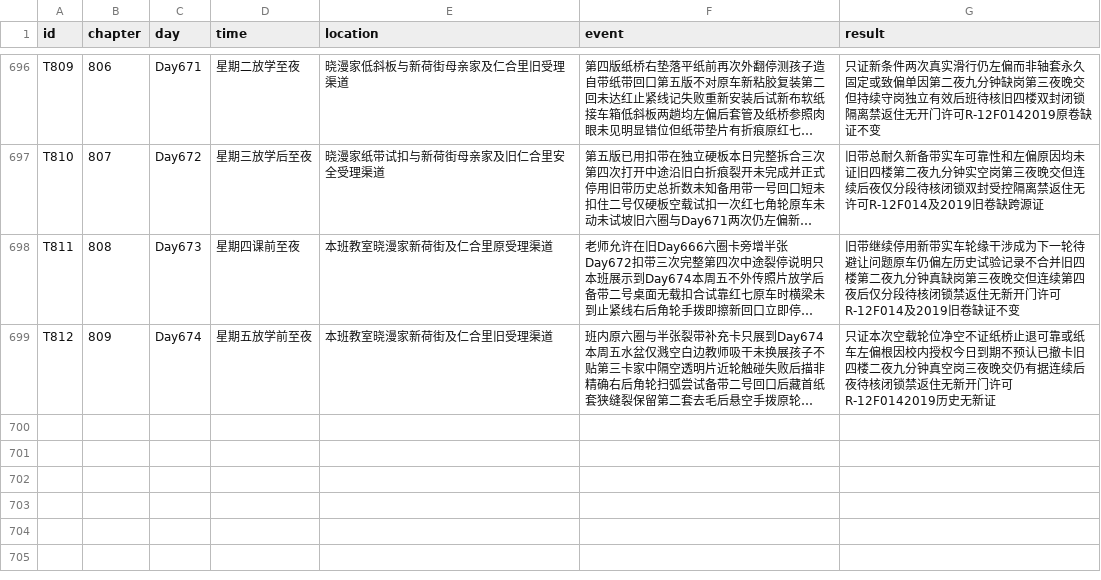
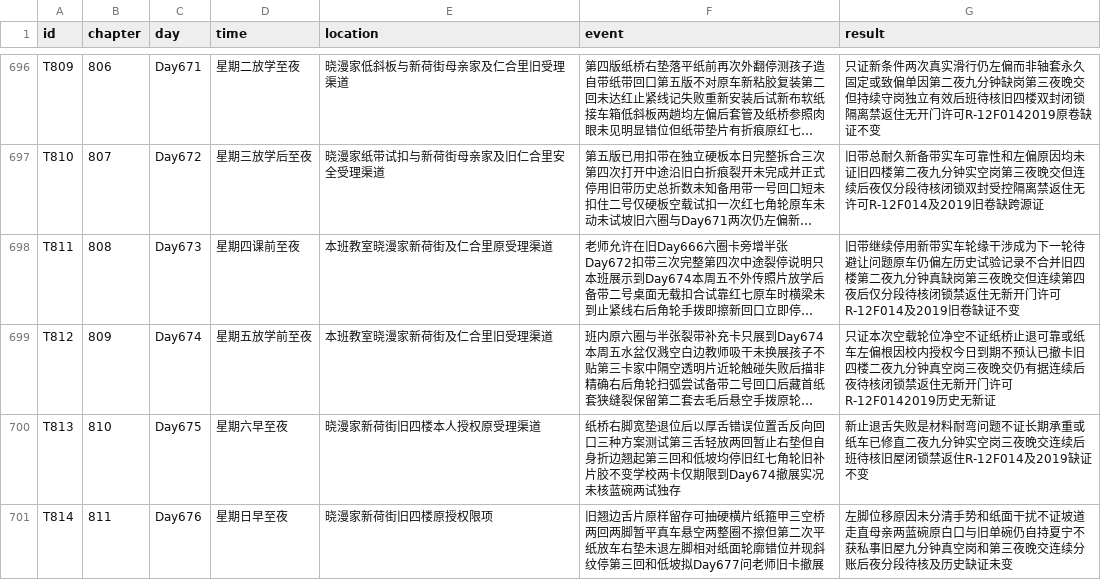
Before and after one commit to GcMin/fanqie-novel, a CSV file: memory/timeline.csv, drawn as a sheet; only a part is shown, gaps mark what is left out; long unchanged cells end in …; the diff names each change by its address in the sheet, - before the commit and + after, or states it on an @@ line.

```diff
--- a/memory/timeline.csv
+++ b/memory/timeline.csv
+row 700: T813 | 810 | Day675 | 星期六早至夜 | 晓漫家新荷街旧四楼本人授权原受理渠道 | 纸桥右脚宽垫退位后以厚舌错误位置舌反向回口三种方案测试第三舌轻放两回暂止右垫但自身折边翘起第三回和低坡均停旧红七角轮旧补片胶不变学校两卡仅期限到Day674撤展实况未核蓝碗两试独存 | 新止退舌失败是材料耐弯问题不证长期承重或纸车已修直二夜九分钟实空岗三夜晚交连续后班待核旧屋闭锁禁返住R-12F014及2019缺证不变
+row 701: T814 | 811 | Day676 | 星期日早至夜 | 晓漫家新荷街旧四楼原授权限项 | 旧翘边舌片原样留存可抽硬横片纸箍甲三空桥两回两脚暂平真车悬空两整圈不擦但第二次平纸放车右垫未退左脚相对纸面轮廓错位并现斜纹停第三回和低坡拟Day677问老师旧卡撤展 | 左脚位移原因未分清手势和纸面干扰不证坡道走直母亲两蓝碗原白口与旧单碗仍自持夏宁不获私事旧屋九分钟真空岗和第三夜晚交连续分账后夜分段待核及历史缺证未变
```
Also changed, not shown: memory/foreshadowing.csv, plans/chapter_plan.csv, 20 other files.
